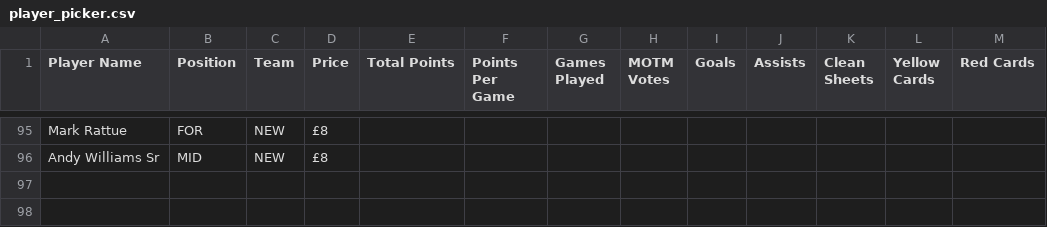
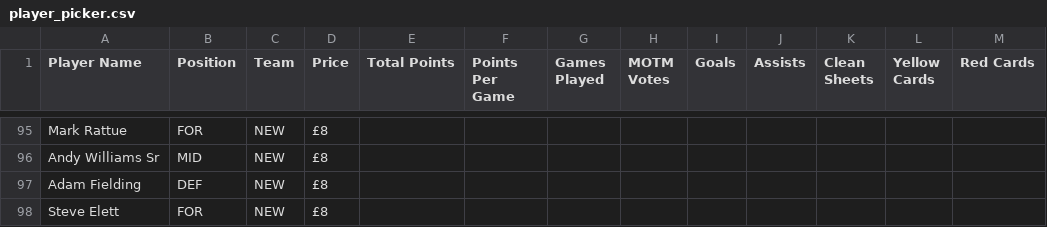
Before and after one commit to bm13563/torps-fpl, a CSV file: data/24_25/25_26/player_picker.csv, drawn as a sheet; only a part is shown, gaps mark what is left out; the diff names each change by its address in the sheet, - before the commit and + after, or states it on an @@ line.

Commit message:
players

```diff
--- a/data/24_25/25_26/player_picker.csv
+++ b/data/24_25/25_26/player_picker.csv
+row 97: Adam Fielding | DEF | NEW | £8
+row 98: Steve Elett | FOR | NEW | £8
```
